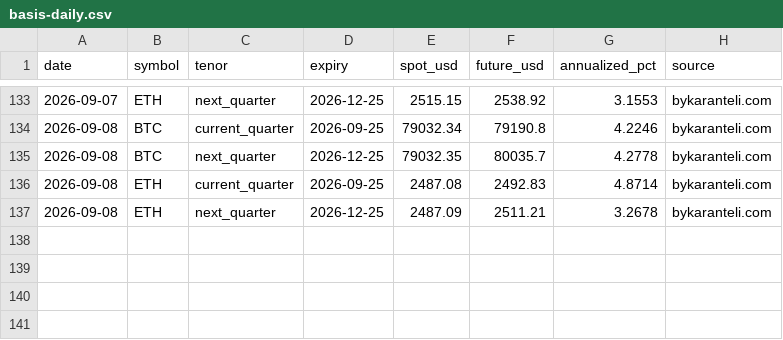
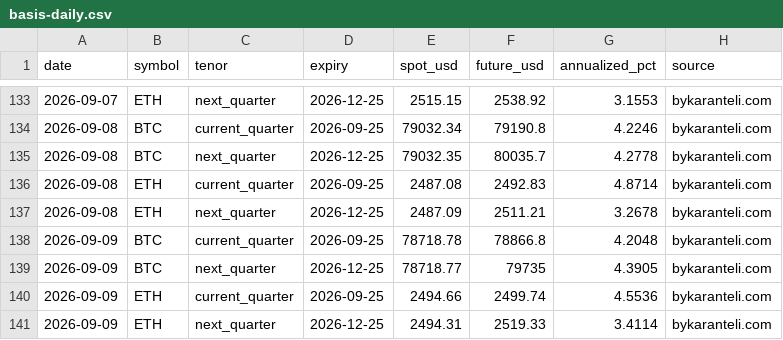
Before and after one commit to bykarantelicom/crypto-datasets, a CSV file: data/basis-daily.csv, drawn as a sheet; only a part is shown, gaps mark what is left out; the diff names each change by its address in the sheet, - before the commit and + after, or states it on an @@ line.

```diff
--- a/data/basis-daily.csv
+++ b/data/basis-daily.csv
+row 138: 2026-09-09 | BTC | current_quarter | 2026-09-25 | 78718.78 | 78866.8 | 4.2048 | bykaranteli.com
+row 139: 2026-09-09 | BTC | next_quarter | 2026-12-25 | 78718.77 | 79735 | 4.3905 | bykaranteli.com
+row 140: 2026-09-09 | ETH | current_quarter | 2026-09-25 | 2494.66 | 2499.74 | 4.5536 | bykaranteli.com
+row 141: 2026-09-09 | ETH | next_quarter | 2026-12-25 | 2494.31 | 2519.33 | 3.4114 | bykaranteli.com
```
Also changed, not shown: data/daily-symbols.csv, data/kimchi-premium-daily.csv, 20 other files.
